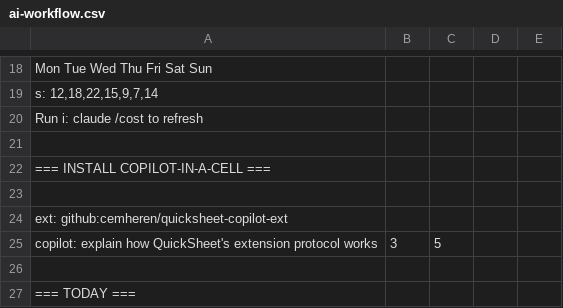
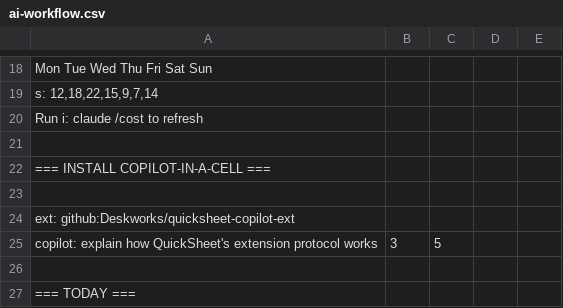
Before and after one commit to cemheren/QuickSheet, a CSV file: examples/ai-workflow.csv, drawn as a sheet; only a part is shown, gaps mark what is left out.

```diff
--- a/examples/ai-workflow.csv
+++ b/examples/ai-workflow.csv
@@ -23,3 +23,3 @@ Run i: claude /cost to refresh,,,,,
 ,,,,,
-ext: github:cemheren/quicksheet-copilot-ext,,,,,
+ext: github:Deskworks/quicksheet-copilot-ext,,,,,
 copilot: explain how QuickSheet's extension protocol works,3,5,,,
```
Also changed, not shown: examples/copilot-dashboard.csv, examples/student-dashboard.csv, 35 other files.
